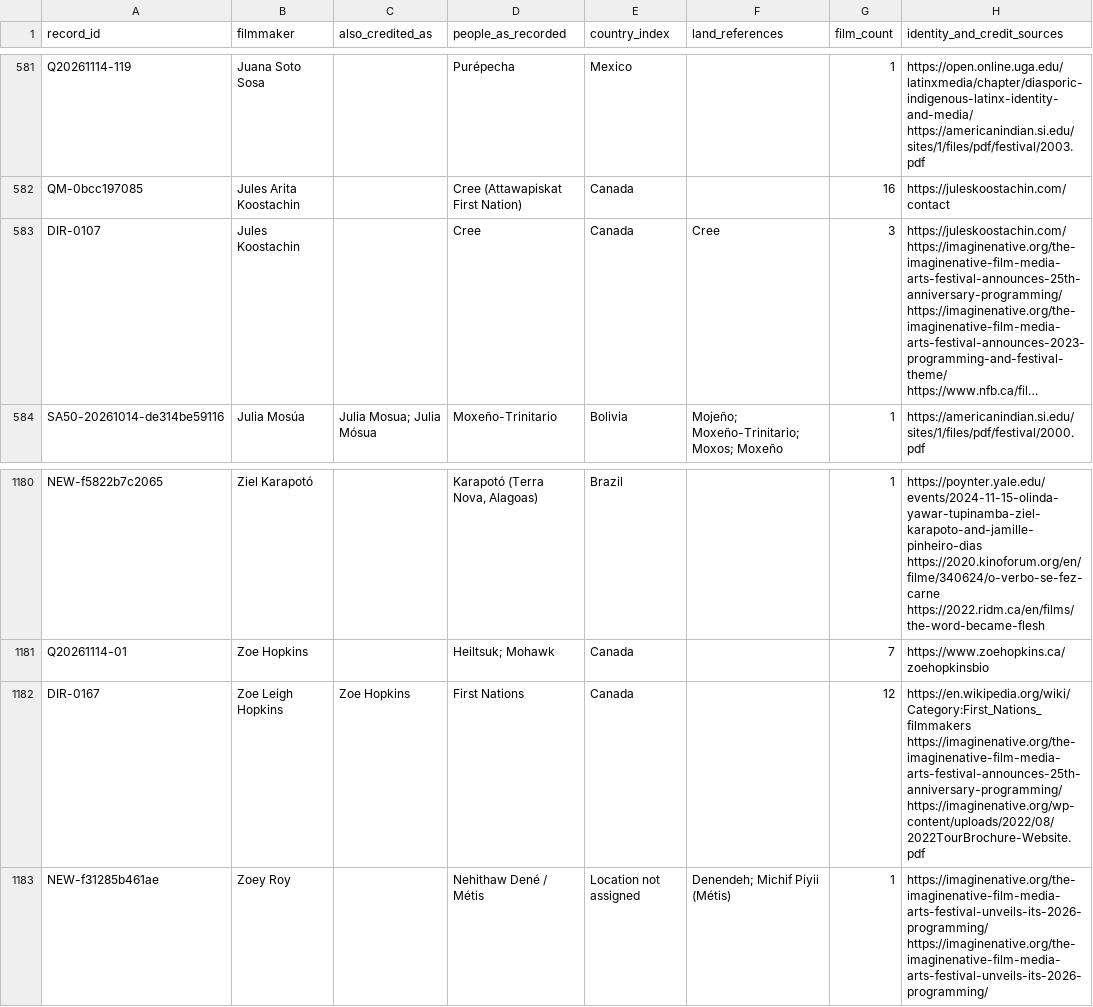
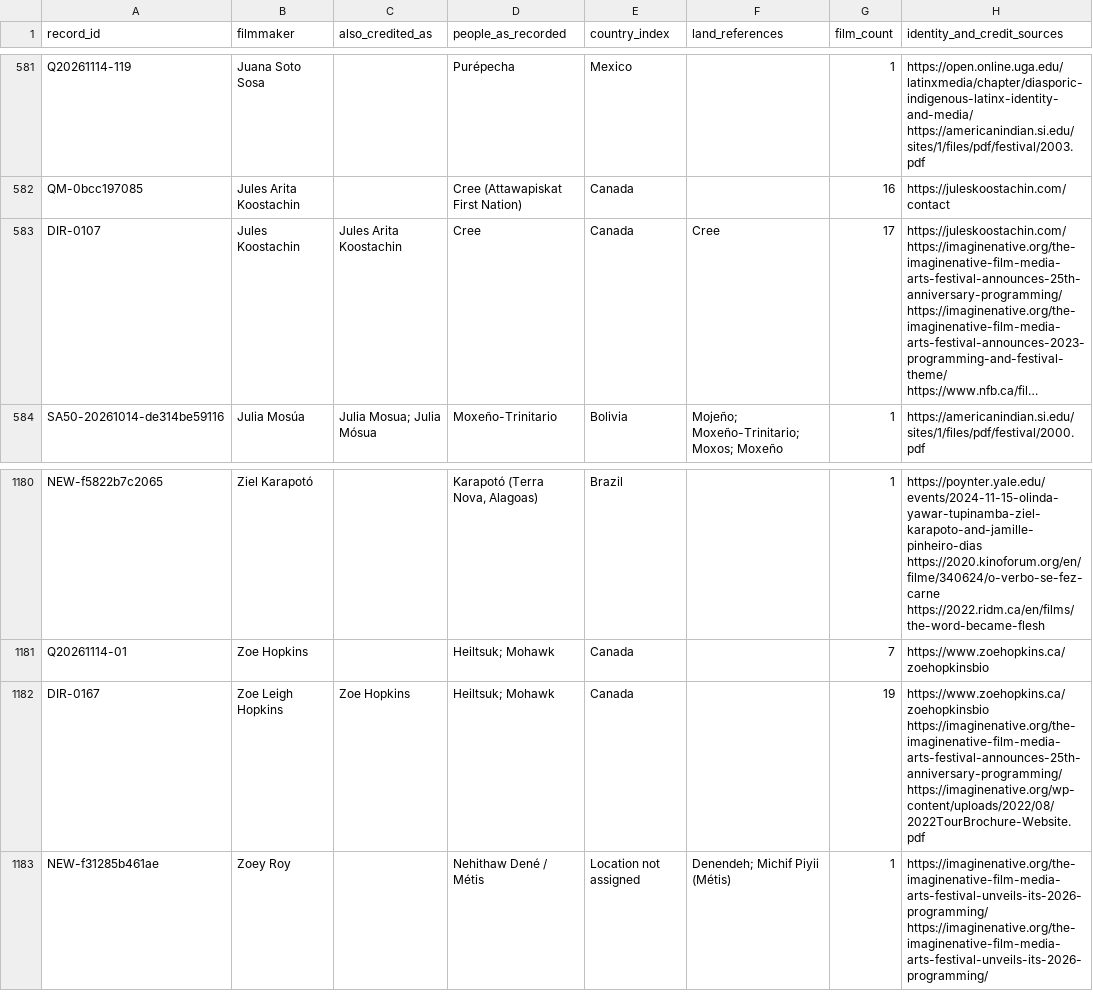
Before and after one commit to jwilliamkennedy/abya-yala-film-atlas, a CSV file: beta/data/atlas-filmmakers.csv, drawn as a sheet; only a part is shown, gaps mark what is left out; long unchanged cells end in …; the diff names each change by its address in the sheet, - before the commit and + after, or states it on an @@ line.

```diff
--- a/beta/data/atlas-filmmakers.csv
+++ b/beta/data/atlas-filmmakers.csv
-C583 (also_credited_as): (empty)
+C583 (also_credited_as): Jules Arita Koostachin
-G583 (film_count): 3
+G583 (film_count): 17
-D1182 (people_as_recorded): First Nations
+D1182 (people_as_recorded): Heiltsuk; Mohawk
-G1182 (film_count): 12
+G1182 (film_count): 19
-H1182 (identity_and_credit_sources): https://en.wikipedia.org/wiki/Category:First_Nations_filmmakers https://imaginenative.org/the-imaginenative-film-media-arts-festival-announces-25th-anniversary-programming/ https://imaginenative.org/wp-content/uploads/2022/08/2022TourBrochure-Website.pdf
+H1182 (identity_and_credit_sources): https://www.zoehopkins.ca/zoehopkinsbio https://imaginenative.org/the-imaginenative-film-media-arts-festival-announces-25th-anniversary-programming/ https://imaginenative.org/wp-content/uploads/2022/08/2022TourBrochure-Website.pdf
```
Also changed, not shown: beta/data/atlas-films.csv, beta/data/atlas-names.csv, 18 other files.
